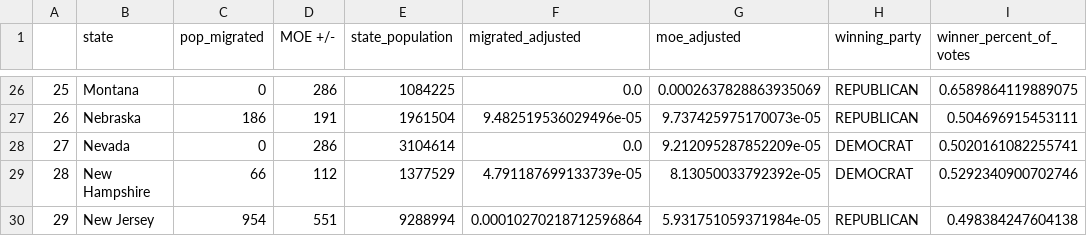
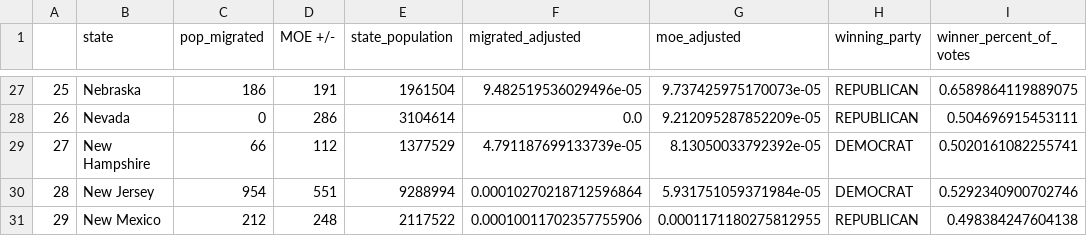
Before and after one commit to AbigailMihaly/D.C.-In-Migration-After-Elections, a CSV file: DC-migration-2005.csv, drawn as a sheet; only a part is shown, gaps mark what is left out; the diff covers the shown part only.

```diff
--- a/DC-migration-2005.csv
+++ b/DC-migration-2005.csv
@@ -26,5 +27,5 @@
-25,Montana,0,286,1084225,0.0,0.0002637828863935069,REPUBLICAN,0.6589864119889075
-26,Nebraska,186,191,1961504,9.482519536029496e-05,9.737425975170073e-05,REPUBLICAN,0.504696915453111
-27,Nevada,0,286,3104614,0.0,9.212095287852209e-05,DEMOCRAT,0.5020161082255741
-28,New Hampshire,66,112,1377529,4.791187699133739e-05,8.13050033792392e-05,DEMOCRAT,0.5292340900702746
-29,New Jersey,954,551,9288994,0.00010270218712596864,5.931751059371984e-05,REPUBLICAN,0.498384247604138
+25,Nebraska,186,191,1961504,9.482519536029496e-05,9.737425975170073e-05,REPUBLICAN,0.6589864119889075
+26,Nevada,0,286,3104614,0.0,9.212095287852209e-05,REPUBLICAN,0.504696915453111
+27,New Hampshire,66,112,1377529,4.791187699133739e-05,8.13050033792392e-05,DEMOCRAT,0.5020161082255741
+28,New Jersey,954,551,9288994,0.00010270218712596864,5.931751059371984e-05,DEMOCRAT,0.5292340900702746
+29,New Mexico,212,248,2117522,0.00010011702357755906,0.0001171180275812955,REPUBLICAN,0.498384247604138
```
Also changed, not shown: 2 added rows, 2 removed rows and 126 edited cells elsewhere in this file, 9 other files.
